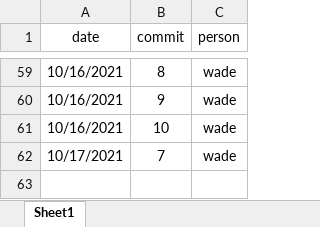
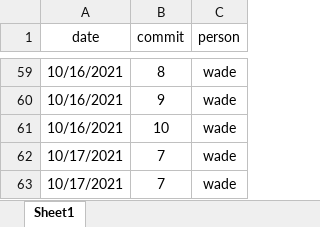
Before and after one commit to zoujiehahaha/KittyG, an Excel workbook: kittycommit.xlsx, sheet Sheet1, drawn as a sheet; only a part is shown, gaps mark what is left out; values as stored, in another font and other column widths than the file's, no borders; the diff names each change by its address in the sheet, - before the commit and + after, or states it on an @@ line.

```diff
--- a/kittycommit.xlsx (sheet Sheet1)
+++ b/kittycommit.xlsx (sheet Sheet1)
+row 63: 10/17/2021 | 7 | wade
```
Also changed, not shown: 1 other file.
